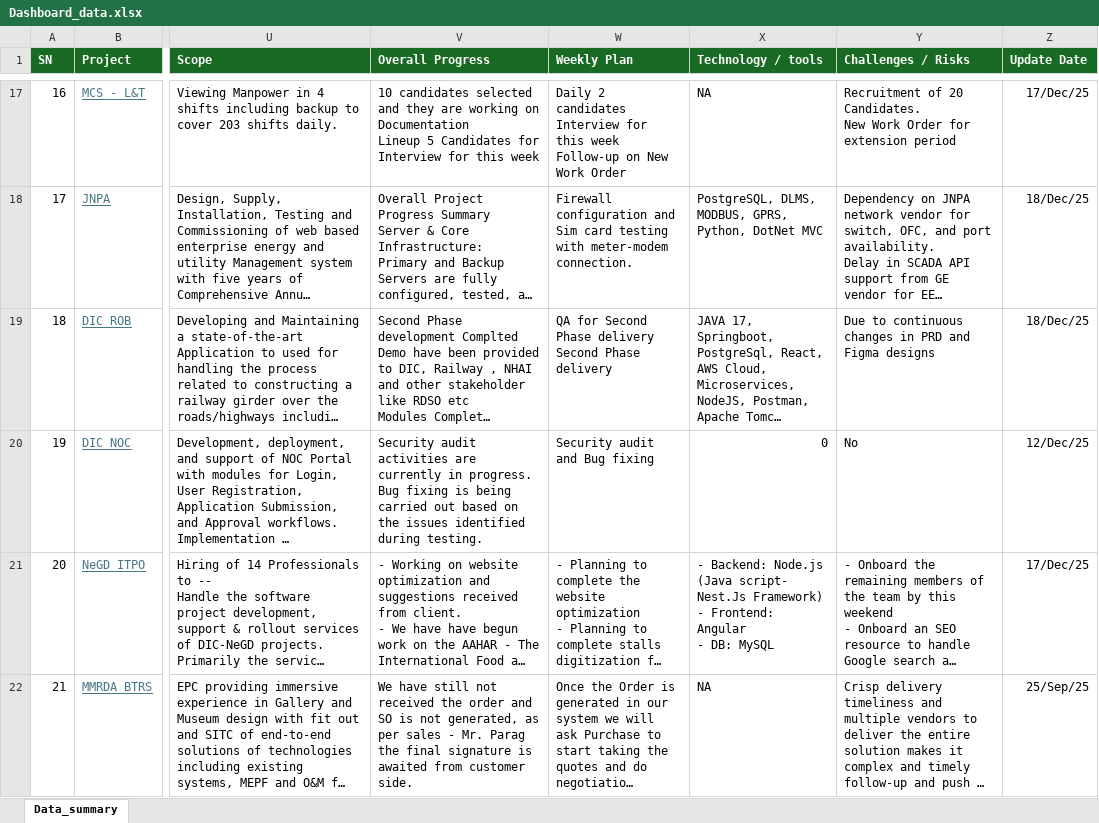
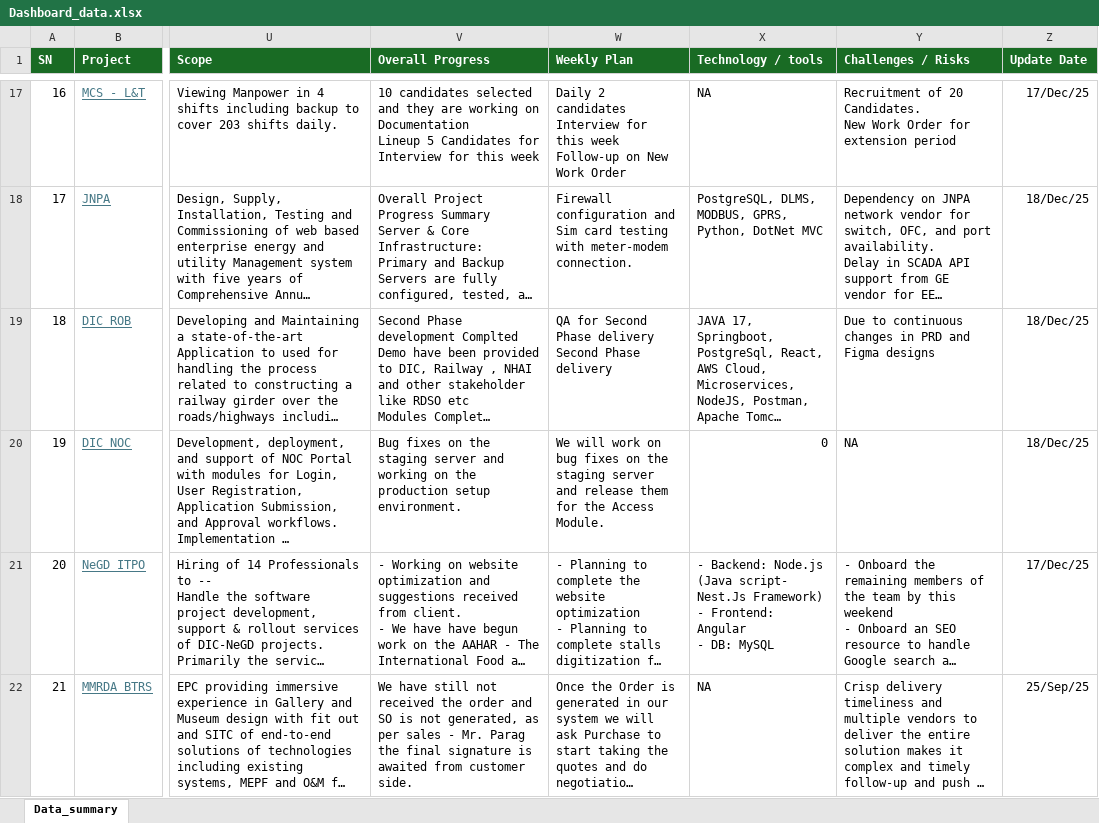
Before and after one commit to avdhootr3/bsdprojects, an Excel workbook: data/Dashboard_data.xlsx, sheet Data_summary, drawn as a sheet; only a part is shown, gaps mark what is left out; long unchanged cells end in …; values as stored, in another font and other column widths than the file's, no borders; conditional formats not drawn; ↵ is a line break in a cell; the diff names each change by its address in the sheet, - before the commit and + after, or states it on an @@ line.

Commit message:
Auto update Dashboard_data.xlsx

```diff
--- a/data/Dashboard_data.xlsx (sheet Data_summary)
+++ b/data/Dashboard_data.xlsx (sheet Data_summary)
-V20 (Overall Progress): Security audit activities are currently in progress. ↵ Bug fixing is being carried out based on the issues identified during testing.
+V20 (Overall Progress): Bug fixes on the staging server and working on the production setup environment.
-W20 (Weekly Plan): Security audit and Bug fixing
+W20 (Weekly Plan): We will work on bug fixes on the staging server and release them for the Access Module.
-Y20 (Challenges / Risks): No
+Y20 (Challenges / Risks): NA
-Z20 (Update Date): 12/Dec/25
+Z20 (Update Date): 18/Dec/25
```
